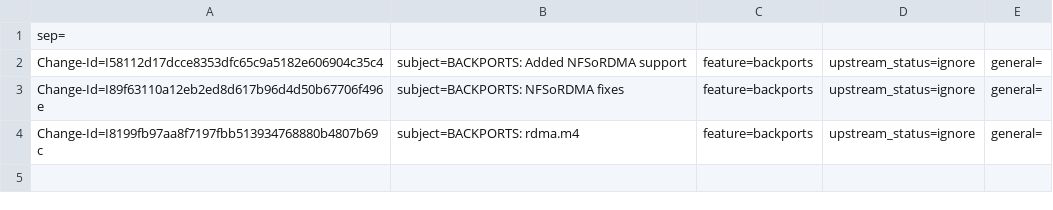
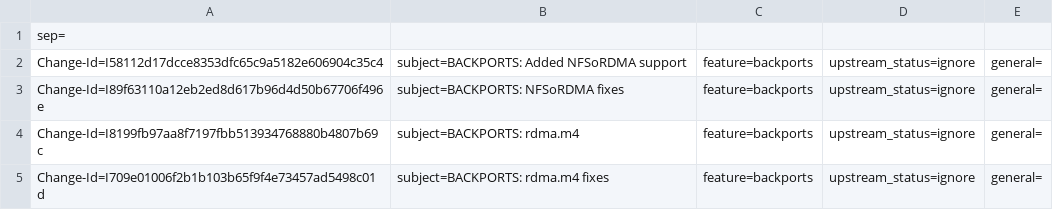
Before and after one commit to huynguyen85/temp_ipsec_inline_ofed_4_7, a CSV file: metadata/Vasily_Philipov.csv, drawn as a sheet.

Commit message:
BACKPORTS: rdma.m4 fixes
Replace wrong AC_DEFINE with MLNX_AC_DEFINE macro.

issue: 1770955
Change-Id: I709e01006f2b1b103b65f9f4e73457ad5498c01d
Signed-off-by: Vasily Philipov <vasilyf@mellanox.com>

```diff
--- a/metadata/Vasily_Philipov.csv
+++ b/metadata/Vasily_Philipov.csv
@@ -4 +4,2 @@ Change-Id=I89f63110a12eb2ed8d617b96d4d50b67706f496e; subject=BACKPORTS: NFSoRDMA
 Change-Id=I8199fb97aa8f7197fbb513934768880b4807b69c; subject=BACKPORTS: rdma.m4; feature=backports; upstream_status=ignore; general=;
+Change-Id=I709e01006f2b1b103b65f9f4e73457ad5498c01d; subject=BACKPORTS: rdma.m4 fixes; feature=backports; upstream_status=ignore; general=;
```
Also changed, not shown: 1 other file.
